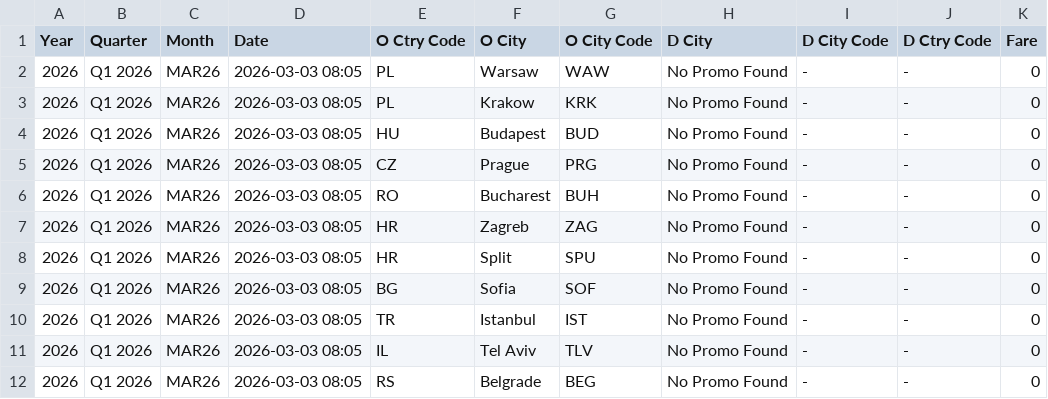
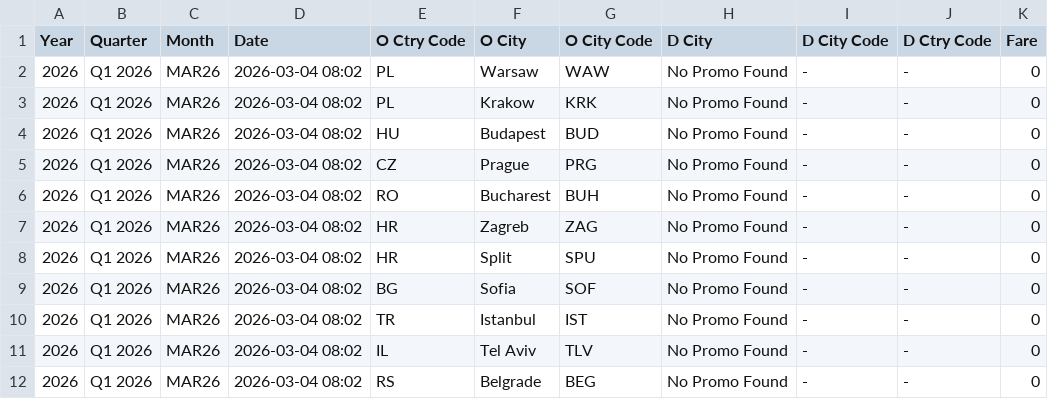
Before and after one commit to ZTADJ/SKT-PROMO, a CSV file: promos.csv, drawn as a sheet.

```diff
--- a/promos.csv
+++ b/promos.csv
@@ -1,12 +1,12 @@
 Year,Quarter,Month,Date,O Ctry Code,O City,O City Code,D City,D City Code,D Ctry Code,Fare
-2026,Q1 2026,MAR26,2026-03-03 08:05,PL,Warsaw,WAW,No Promo Found,-,-,0
-2026,Q1 2026,MAR26,2026-03-03 08:05,PL,Krakow,KRK,No Promo Found,-,-,0
-2026,Q1 2026,MAR26,2026-03-03 08:05,HU,Budapest,BUD,No Promo Found,-,-,0
-2026,Q1 2026,MAR26,2026-03-03 08:05,CZ,Prague,PRG,No Promo Found,-,-,0
-2026,Q1 2026,MAR26,2026-03-03 08:05,RO,Bucharest,BUH,No Promo Found,-,-,0
-2026,Q1 2026,MAR26,2026-03-03 08:05,HR,Zagreb,ZAG,No Promo Found,-,-,0
-2026,Q1 2026,MAR26,2026-03-03 08:05,HR,Split,SPU,No Promo Found,-,-,0
-2026,Q1 2026,MAR26,2026-03-03 08:05,BG,Sofia,SOF,No Promo Found,-,-,0
-2026,Q1 2026,MAR26,2026-03-03 08:05,TR,Istanbul,IST,No Promo Found,-,-,0
-2026,Q1 2026,MAR26,2026-03-03 08:05,IL,Tel Aviv,TLV,No Promo Found,-,-,0
-2026,Q1 2026,MAR26,2026-03-03 08:05,RS,Belgrade,BEG,No Promo Found,-,-,0
+2026,Q1 2026,MAR26,2026-03-04 08:02,PL,Warsaw,WAW,No Promo Found,-,-,0
+2026,Q1 2026,MAR26,2026-03-04 08:02,PL,Krakow,KRK,No Promo Found,-,-,0
+2026,Q1 2026,MAR26,2026-03-04 08:02,HU,Budapest,BUD,No Promo Found,-,-,0
+2026,Q1 2026,MAR26,2026-03-04 08:02,CZ,Prague,PRG,No Promo Found,-,-,0
+2026,Q1 2026,MAR26,2026-03-04 08:02,RO,Bucharest,BUH,No Promo Found,-,-,0
+2026,Q1 2026,MAR26,2026-03-04 08:02,HR,Zagreb,ZAG,No Promo Found,-,-,0
+2026,Q1 2026,MAR26,2026-03-04 08:02,HR,Split,SPU,No Promo Found,-,-,0
+2026,Q1 2026,MAR26,2026-03-04 08:02,BG,Sofia,SOF,No Promo Found,-,-,0
+2026,Q1 2026,MAR26,2026-03-04 08:02,TR,Istanbul,IST,No Promo Found,-,-,0
+2026,Q1 2026,MAR26,2026-03-04 08:02,IL,Tel Aviv,TLV,No Promo Found,-,-,0
+2026,Q1 2026,MAR26,2026-03-04 08:02,RS,Belgrade,BEG,No Promo Found,-,-,0
```
